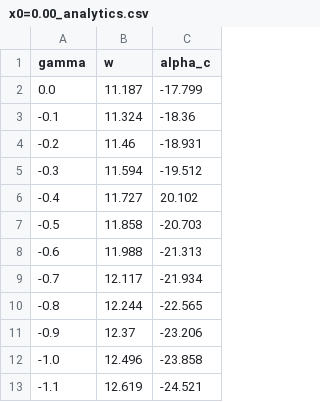
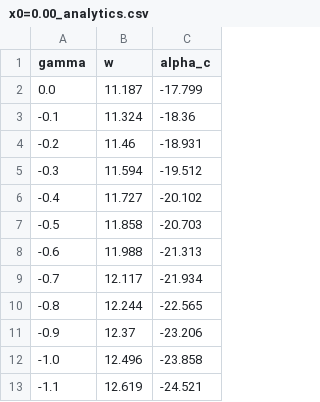
Before and after one commit to leonel11/KaschenkoEquation, a CSV file: Tracer/Results/x0=0.00 (u1)/x0=0.00_analytics.csv, drawn as a sheet; only a part is shown; the diff names each change by its address in the sheet, - before the commit and + after, or states it on an @@ line.

```diff
--- a/Tracer/Results/x0=0.00 (u1)/x0=0.00_analytics.csv
+++ b/Tracer/Results/x0=0.00 (u1)/x0=0.00_analytics.csv
-C6 (alpha_c): 20.102
+C6 (alpha_c): -20.102
```
Also changed, not shown: 5 other files.
